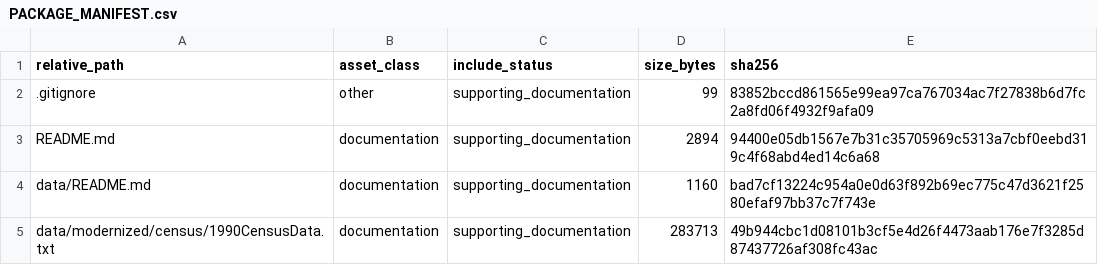
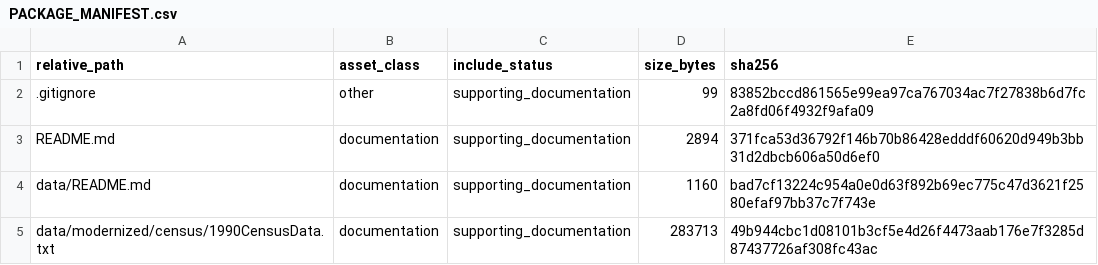
Before and after one commit to dlevinson/paper-2003-01-the-next-america-revisited, a CSV file: PACKAGE_MANIFEST.csv, drawn as a sheet; only a part is shown.

Commit message:
Prepare public package snapshot

```diff
--- a/PACKAGE_MANIFEST.csv
+++ b/PACKAGE_MANIFEST.csv
@@ -2,3 +2,3 @@ relative_path,asset_class,include_status,size_bytes,sha256
 .gitignore,other,supporting_documentation,99,83852bccd861565e99ea97ca767034ac7f27838b6d7fc2a8fd06f4932f9afa09
-README.md,documentation,supporting_documentation,2894,94400e05db1567e7b31c35705969c5313a7cbf0eebd319c4f68abd4ed14c6a68
+README.md,documentation,supporting_documentation,2894,371fca53d36792f146b70b86428edddf60620d949b3bb31d2dbcb606a50d6ef0
 data/README.md,documentation,supporting_documentation,1160,bad7cf13224c954a0e0d63f892b69ec775c47d3621f2580efaf97bb37c7f743e
```
Also changed, not shown: 5 other files.
